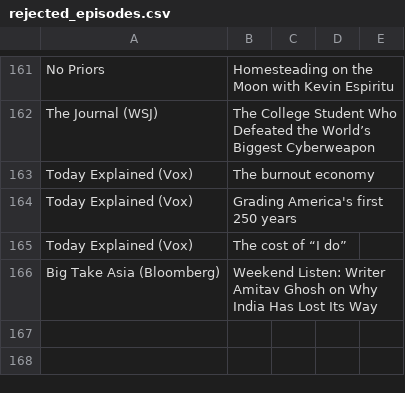
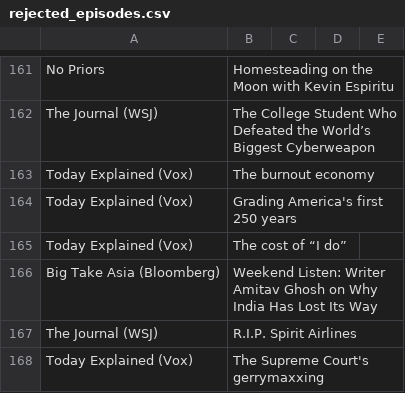
Before and after one commit to cathrinei/AIPodcastClaude, a CSV file: rejected_episodes.csv, drawn as a sheet; only a part is shown, gaps mark what is left out; the diff names each change by its address in the sheet, - before the commit and + after, or states it on an @@ line.

```diff
--- a/rejected_episodes.csv
+++ b/rejected_episodes.csv
+row 167: The Journal (WSJ) | R.I.P. Spirit Airlines
+row 168: Today Explained (Vox) | The Supreme Court's gerrymaxxing
```
